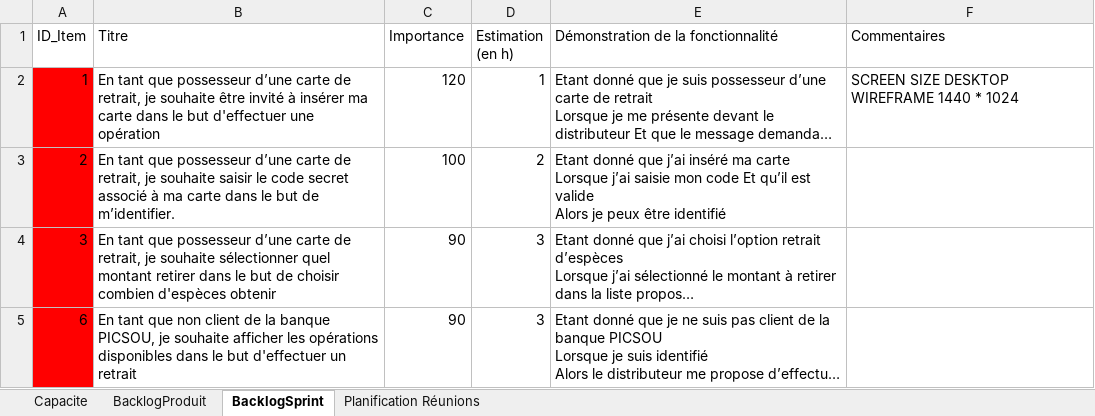
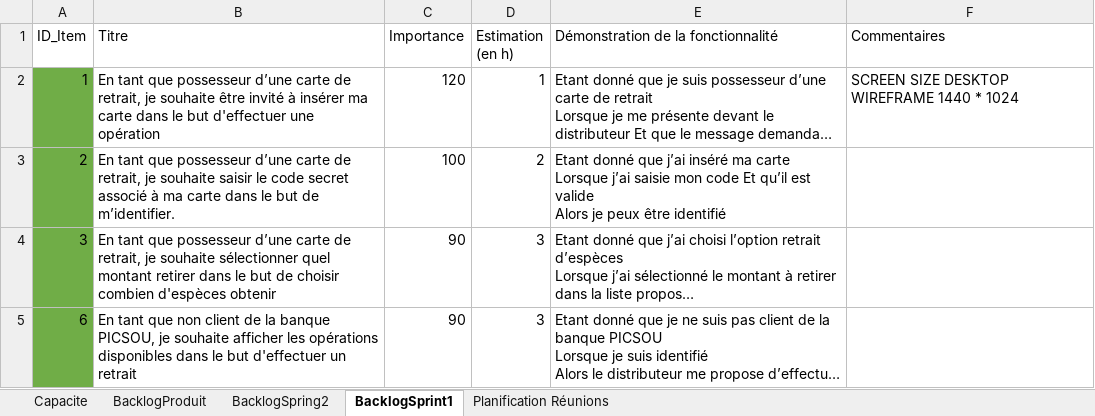
Before and after one commit to GRognone/ScrumPicsou, an Excel workbook: GestionTemps.xlsx, sheet BacklogSprint1, drawn as a sheet; long unchanged cells end in …; values as stored, in another font and other column widths than the file's, no borders; the diff names each change by its address in the sheet, - before the commit and + after, or states it on an @@ line.

```diff
--- a/GestionTemps.xlsx (sheet BacklogSprint1)
+++ b/GestionTemps.xlsx (sheet BacklogSprint1)
-sheet tab: BacklogSprint
+sheet tab: BacklogSprint1
+sheet tab: BacklogSpring2
-A2:A5 fill: #FF0000
+A2:A5 fill: #70AD47
```
Also changed, not shown: sheet BacklogProduit.
